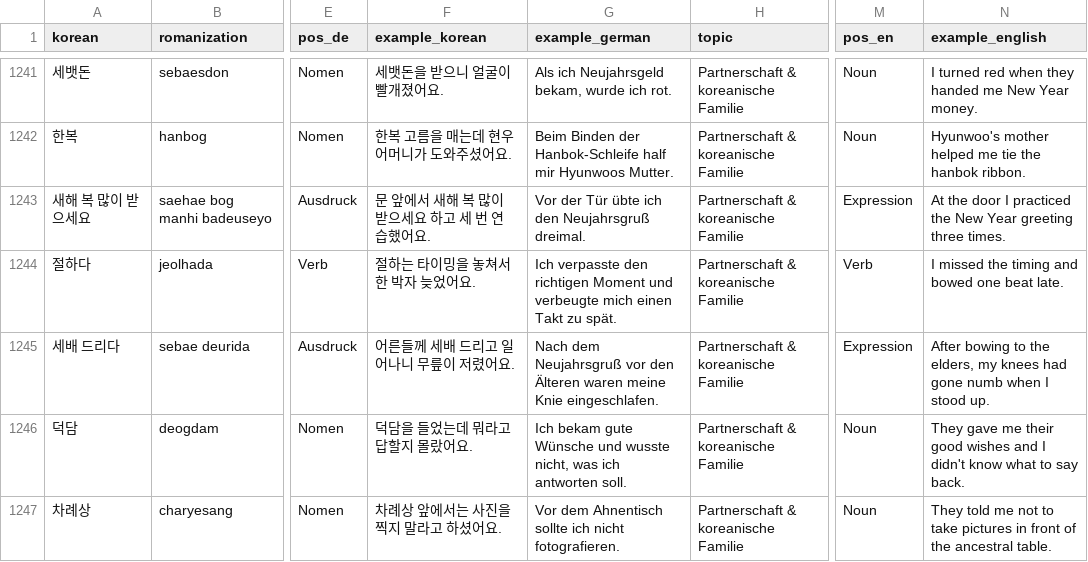
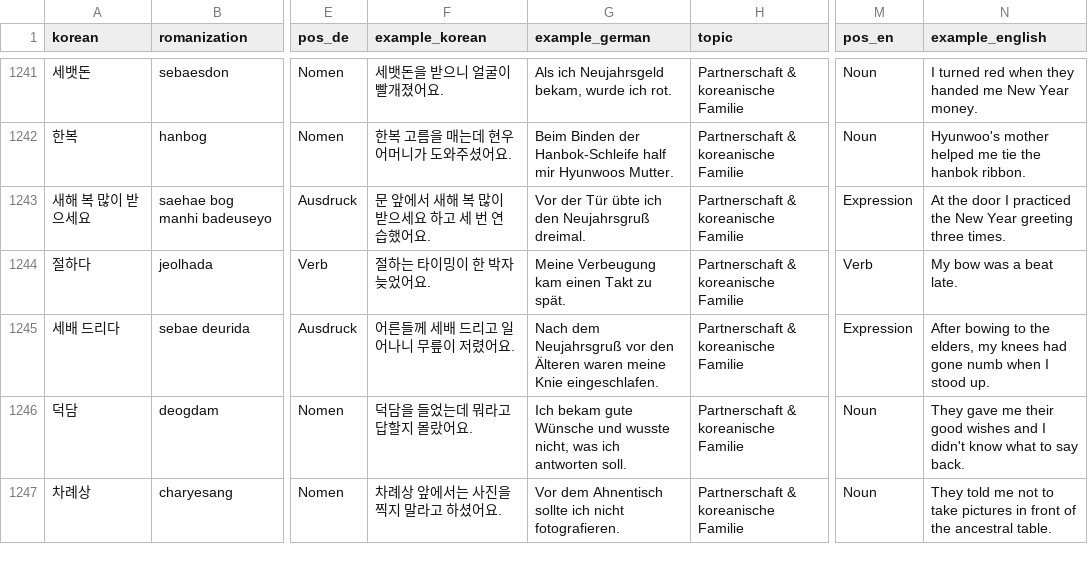
Before and after one commit to Sujin-Arin-DataWorld/ko_lernen_app, a CSV file: assets/data/korean_vocab.csv, drawn as a sheet; only a part is shown, gaps mark what is left out; the diff names each change by its address in the sheet, - before the commit and + after, or states it on an @@ line.

```diff
--- a/assets/data/korean_vocab.csv
+++ b/assets/data/korean_vocab.csv
-F1244 (example_korean): 절하는 타이밍을 놓쳐서 한 박자 늦었어요.
+F1244 (example_korean): 절하는 타이밍이 한 박자 늦었어요.
-G1244 (example_german): Ich verpasste den richtigen Moment und verbeugte mich einen Takt…
+G1244 (example_german): Meine Verbeugung kam einen Takt…
-N1244 (example_english): I missed the timing and bowed one beat late.
+N1244 (example_english): My bow was a beat late.
```
Also changed, not shown: 2 other files.
